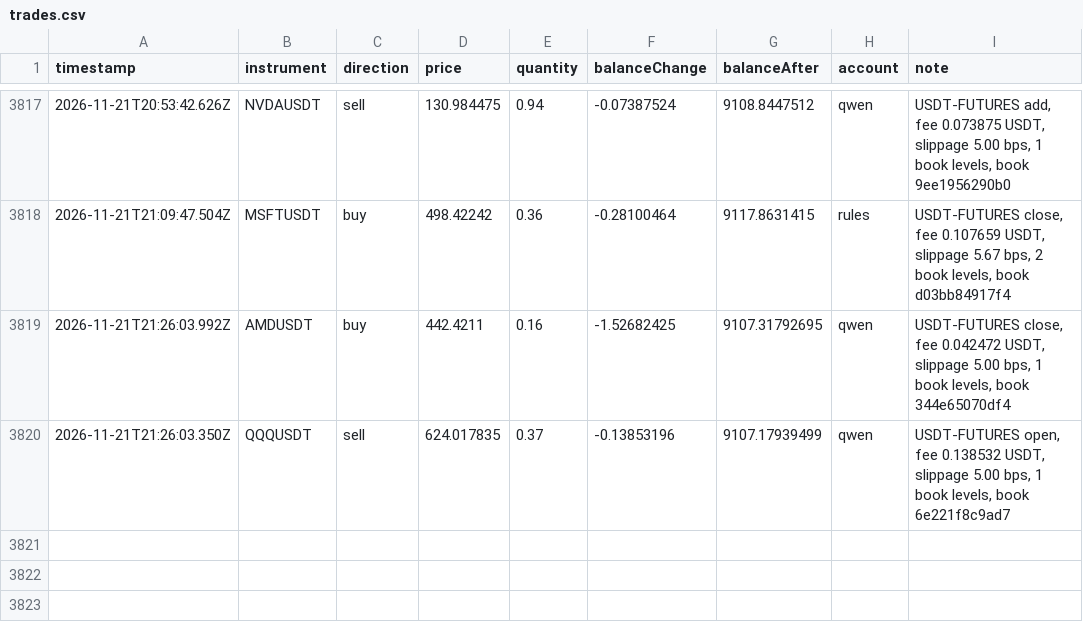
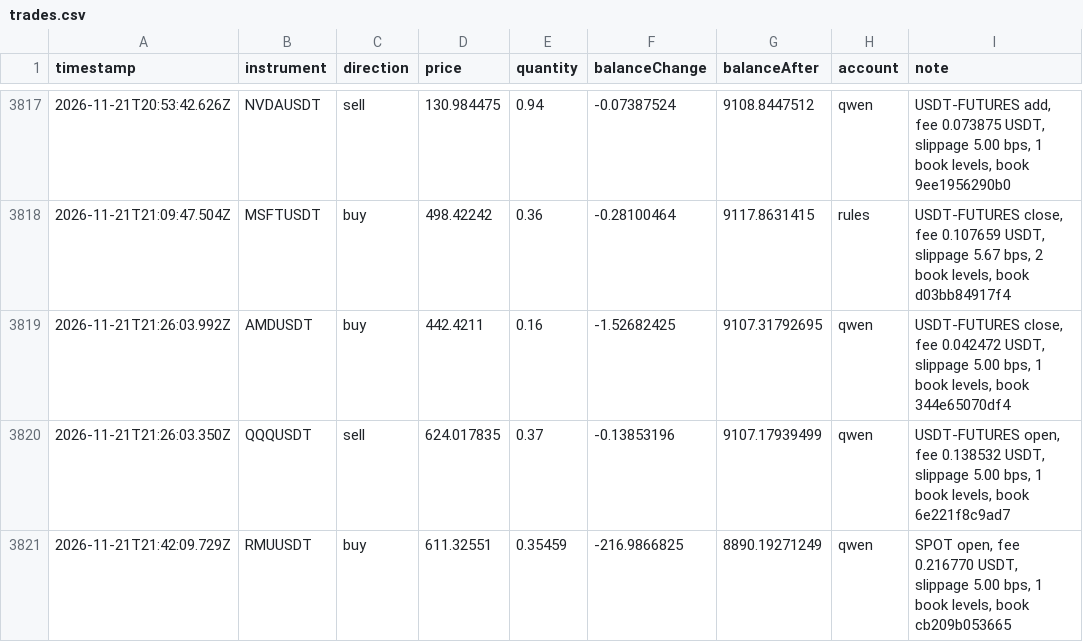
Before and after one commit to ramakrishnanhulk20/kaaval-record, a CSV file: kaaval/trades.csv, drawn as a sheet; only a part is shown, gaps mark what is left out; the diff names each change by its address in the sheet, - before the commit and + after, or states it on an @@ line.

Commit message:
record 2026-11-21T21:55Z: 58603 ledger entries, 3 reviews

```diff
--- a/kaaval/trades.csv
+++ b/kaaval/trades.csv
+row 3821: 2026-11-21T21:42:09.729Z | RMUUSDT | buy | 611.32551 | 0.35459 | -216.9866825 | 8890.19271249 | qwen | SPOT open, fee 0.216770 USDT, slippage 5.00 bps, 1 book levels, book cb209b053665
```
Also changed, not shown: 5 other files.
